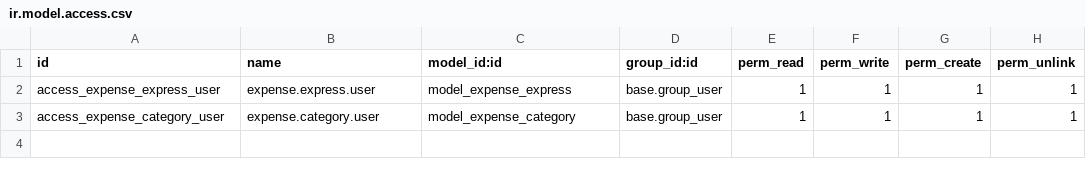
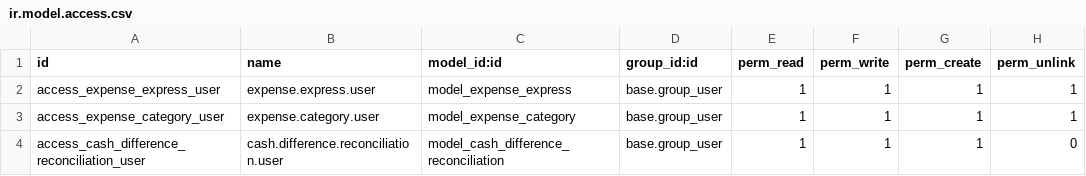
Before and after one commit to Youssef-Shakir/expense_express, a CSV file: security/ir.model.access.csv, drawn as a sheet.

Commit message:
add the cash diffrence clasify option

```diff
--- a/security/ir.model.access.csv
+++ b/security/ir.model.access.csv
@@ -3 +3,2 @@ access_expense_express_user,expense.express.user,model_expense_express,base.grou
 access_expense_category_user,expense.category.user,model_expense_category,base.group_user,1,1,1,1
+access_cash_difference_reconciliation_user,cash.difference.reconciliation.user,model_cash_difference_reconciliation,base.group_user,1,1,1,0
```
Also changed, not shown: 5 other files.
